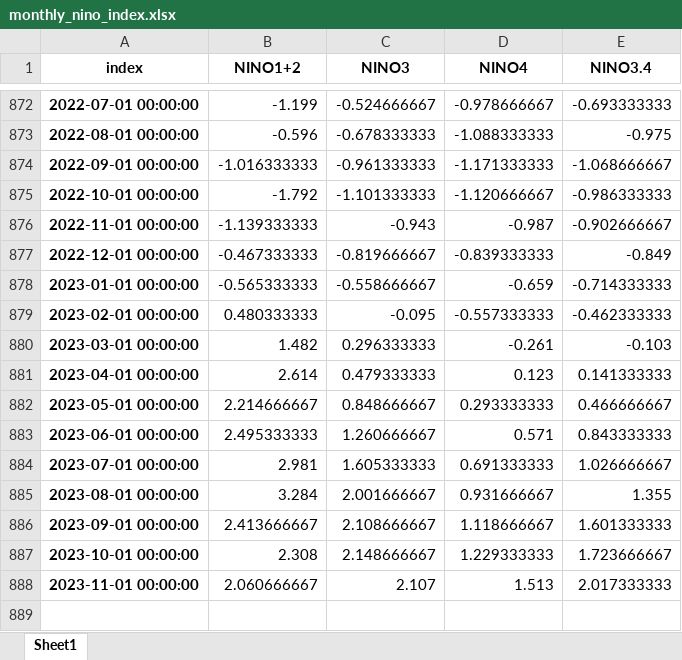
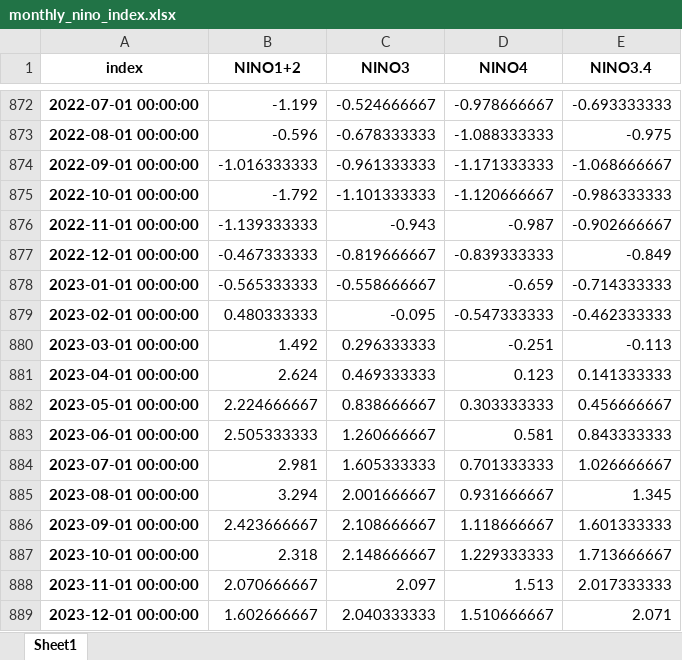
Before and after one commit to nram812/cpp, an Excel workbook: indices/data/monthly_nino_index.xlsx, sheet Sheet1, drawn as a sheet; only a part is shown, gaps mark what is left out; values as stored, in another font and other column widths than the file's, no borders; the diff names each change by its address in the sheet, - before the commit and + after, or states it on an @@ line.

```diff
--- a/indices/data/monthly_nino_index.xlsx (sheet Sheet1)
+++ b/indices/data/monthly_nino_index.xlsx (sheet Sheet1)
-D879 (NINO4): -0.557333333
+D879 (NINO4): -0.547333333
-B880 (NINO1+2): 1.482
+B880 (NINO1+2): 1.492
-D880 (NINO4): -0.261
+D880 (NINO4): -0.251
-E880 (NINO3.4): -0.103
+E880 (NINO3.4): -0.113
-B881 (NINO1+2): 2.614
+B881 (NINO1+2): 2.624
-C881 (NINO3): 0.479333333
+C881 (NINO3): 0.469333333
-B882 (NINO1+2): 2.214666667
+B882 (NINO1+2): 2.224666667
-C882 (NINO3): 0.848666667
+C882 (NINO3): 0.838666667
-D882 (NINO4): 0.293333333
+D882 (NINO4): 0.303333333
-E882 (NINO3.4): 0.466666667
+E882 (NINO3.4): 0.456666667
-B883 (NINO1+2): 2.495333333
+B883 (NINO1+2): 2.505333333
-D883 (NINO4): 0.571
+D883 (NINO4): 0.581
-D884 (NINO4): 0.691333333
+D884 (NINO4): 0.701333333
-B885 (NINO1+2): 3.284
+B885 (NINO1+2): 3.294
-E885 (NINO3.4): 1.355
+E885 (NINO3.4): 1.345
-B886 (NINO1+2): 2.413666667
+B886 (NINO1+2): 2.423666667
-B887 (NINO1+2): 2.308
+B887 (NINO1+2): 2.318
-E887 (NINO3.4): 1.723666667
+E887 (NINO3.4): 1.713666667
-B888 (NINO1+2): 2.060666667
+B888 (NINO1+2): 2.070666667
-C888 (NINO3): 2.107
+C888 (NINO3): 2.097
+row 889: 2023-12-01 00:00:00 | 1.602666667 | 2.040333333 | 1.510666667 | 2.071
```
Also changed, not shown: indices/data/daily_soi.xlsx, 8 other files.
